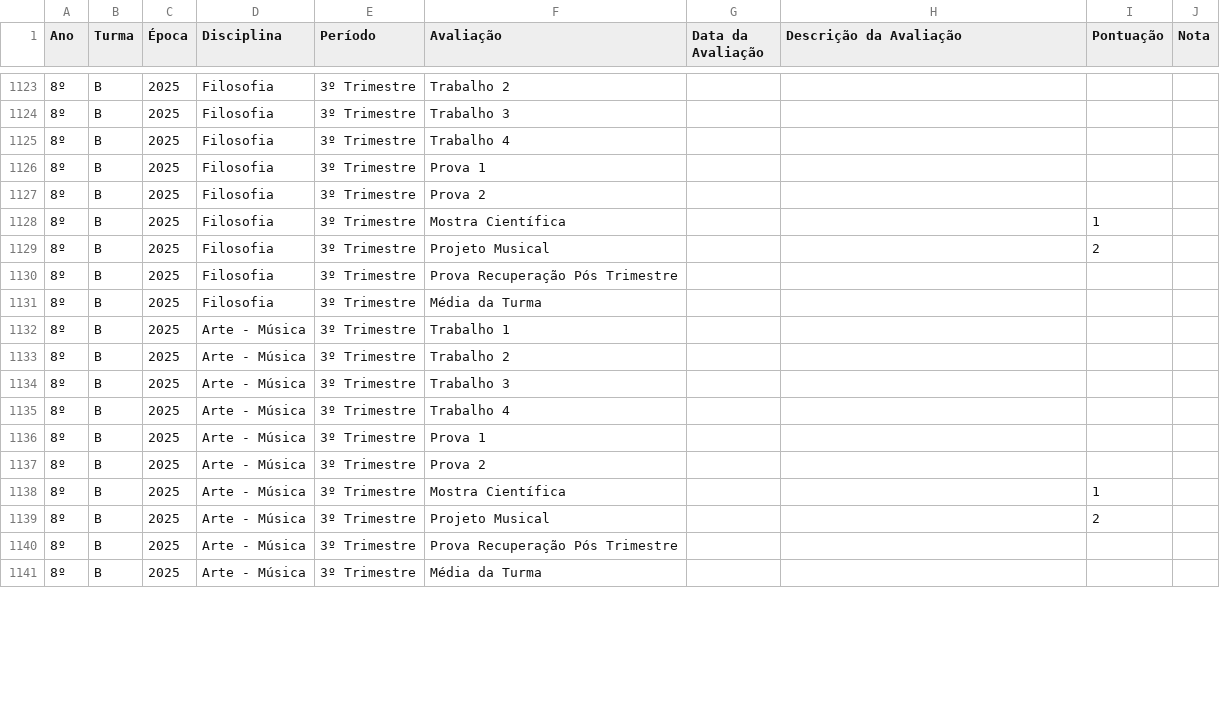
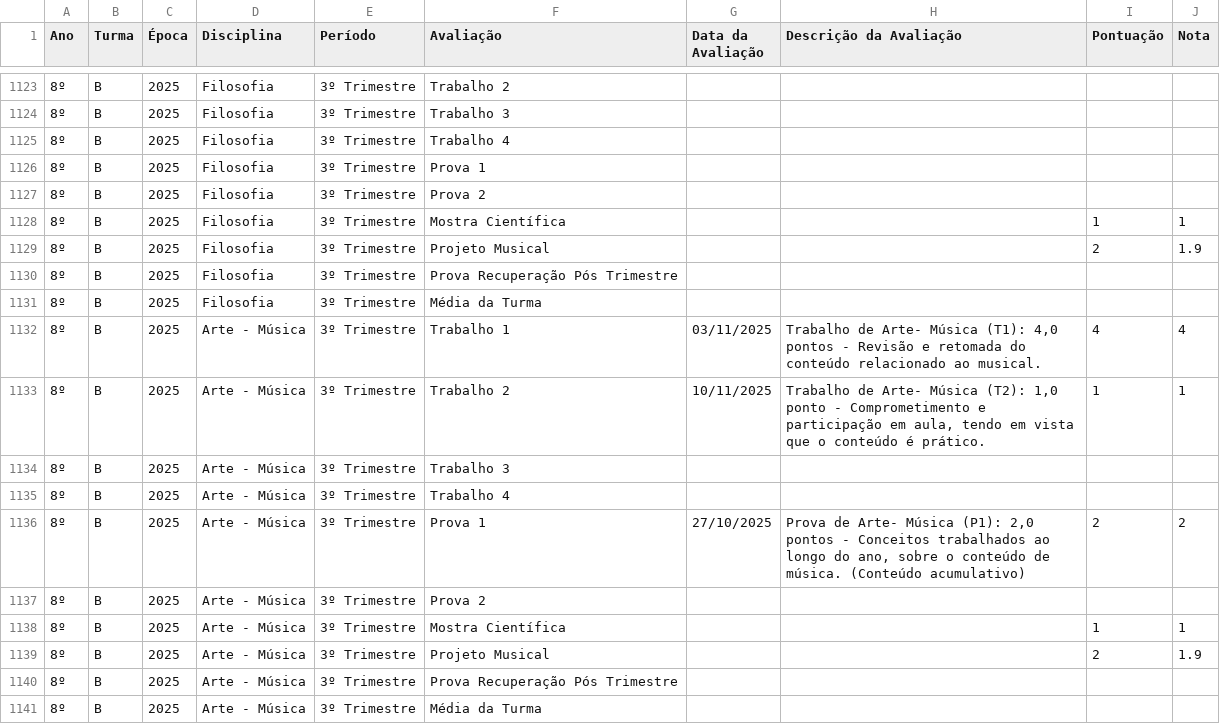
Before and after one commit to mauriciopassos/notas_cetec_augusto, a CSV file: src/df_notas_cetec_augusto.csv, drawn as a sheet; only a part is shown, gaps mark what is left out; the diff covers the shown part only; the diff names each change by its address in the sheet, - before the commit and + after, or states it on an @@ line.

Commit message:
upload new CSV data

```diff
--- a/src/df_notas_cetec_augusto.csv
+++ b/src/df_notas_cetec_augusto.csv
-J1128 (Nota): (empty)
+J1128 (Nota): 1
-J1129 (Nota): (empty)
+J1129 (Nota): 1.9
-G1132 (Data da Avaliação): (empty)
+G1132 (Data da Avaliação): 03/11/2025
-H1132 (Descrição da Avaliação): (empty)
+H1132 (Descrição da Avaliação): Trabalho de Arte- Música (T1): 4,0 pontos - Revisão e retomada do conteúdo relacionado ao musical.
-I1132 (Pontuação): (empty)
+I1132 (Pontuação): 4
-J1132 (Nota): (empty)
+J1132 (Nota): 4
-G1133 (Data da Avaliação): (empty)
+G1133 (Data da Avaliação): 10/11/2025
-H1133 (Descrição da Avaliação): (empty)
+H1133 (Descrição da Avaliação): Trabalho de Arte- Música (T2): 1,0 ponto - Comprometimento e participação em aula, tendo em vista que o conteúdo é prático.
-I1133 (Pontuação): (empty)
+I1133 (Pontuação): 1
-J1133 (Nota): (empty)
+J1133 (Nota): 1
-G1136 (Data da Avaliação): (empty)
+G1136 (Data da Avaliação): 27/10/2025
-H1136 (Descrição da Avaliação): (empty)
+H1136 (Descrição da Avaliação): Prova de Arte- Música (P1): 2,0 pontos - Conceitos trabalhados ao longo do ano, sobre o conteúdo de música. (Conteúdo acumulativo)
-I1136 (Pontuação): (empty)
+I1136 (Pontuação): 2
-J1136 (Nota): (empty)
+J1136 (Nota): 2
-J1138 (Nota): (empty)
+J1138 (Nota): 1
-J1139 (Nota): (empty)
+J1139 (Nota): 1.9
```
Also changed, not shown: 55 edited cells elsewhere in this file.
